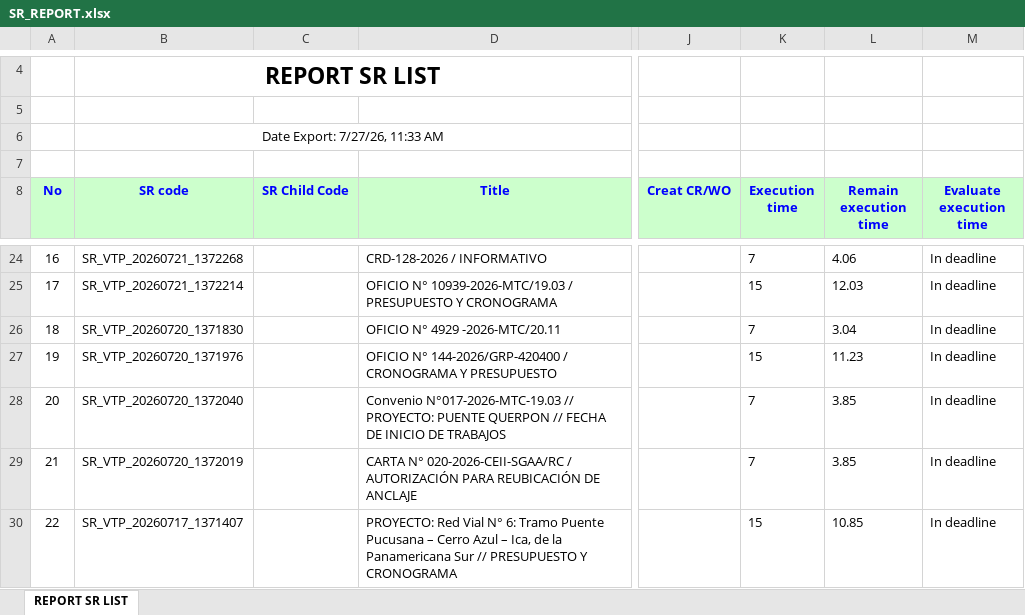
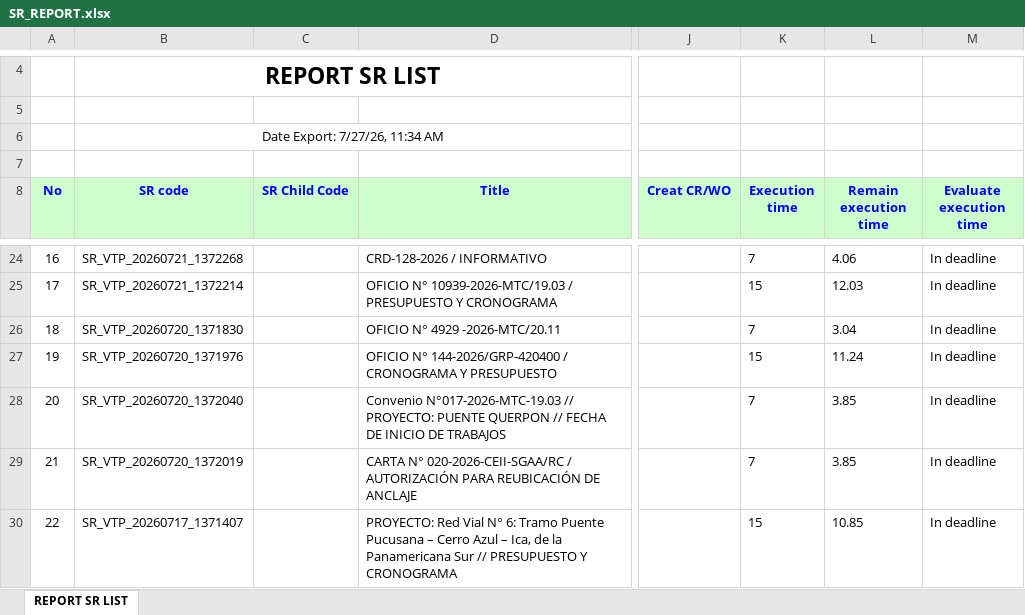
Before and after one commit to alvaromartinezg/sr_dashboard, an Excel workbook: SR_REPORT.xlsx, sheet REPORT SR LIST, drawn as a sheet; only a part is shown, gaps mark what is left out; values as stored, in another font and other column widths than the file's, no borders; the diff names each change by its address in the sheet, - before the commit and + after, or states it on an @@ line.

Commit message:
update SR report

```diff
--- a/SR_REPORT.xlsx (sheet REPORT SR LIST)
+++ b/SR_REPORT.xlsx (sheet REPORT SR LIST)
-B6 (SR code): Date Export: 7/27/26, 11:33 AM
+B6 (SR code): Date Export: 7/27/26, 11:34 AM
-L27 (Remain execution time): 11.23
+L27 (Remain execution time): 11.24
```
